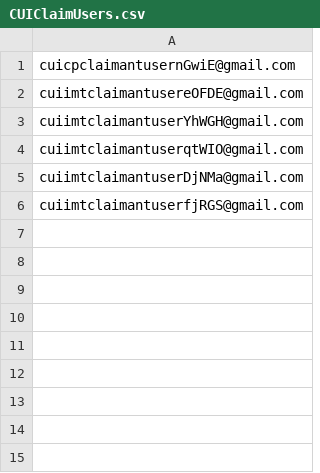
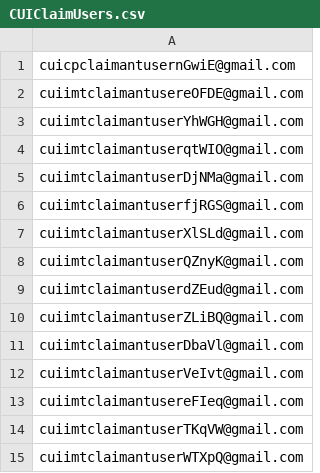
Before and after one commit to hmcts/civil-performance, a CSV file: CUIClaimUsers.csv, drawn as a sheet.

```diff
--- a/CUIClaimUsers.csv
+++ b/CUIClaimUsers.csv
@@ -6 +6,10 @@ cuiimtclaimantuserDjNMa@gmail.com
 cuiimtclaimantuserfjRGS@gmail.com
+cuiimtclaimantuserXlSLd@gmail.com
+cuiimtclaimantuserQZnyK@gmail.com
+cuiimtclaimantuserdZEud@gmail.com
+cuiimtclaimantuserZLiBQ@gmail.com
+cuiimtclaimantuserDbaVl@gmail.com
+cuiimtclaimantuserVeIvt@gmail.com
+cuiimtclaimantusereFIeq@gmail.com
+cuiimtclaimantuserTKqVW@gmail.com
+cuiimtclaimantuserWTXpQ@gmail.com
```
Also changed, not shown: CUIDefUsers.csv, 12 other files.
